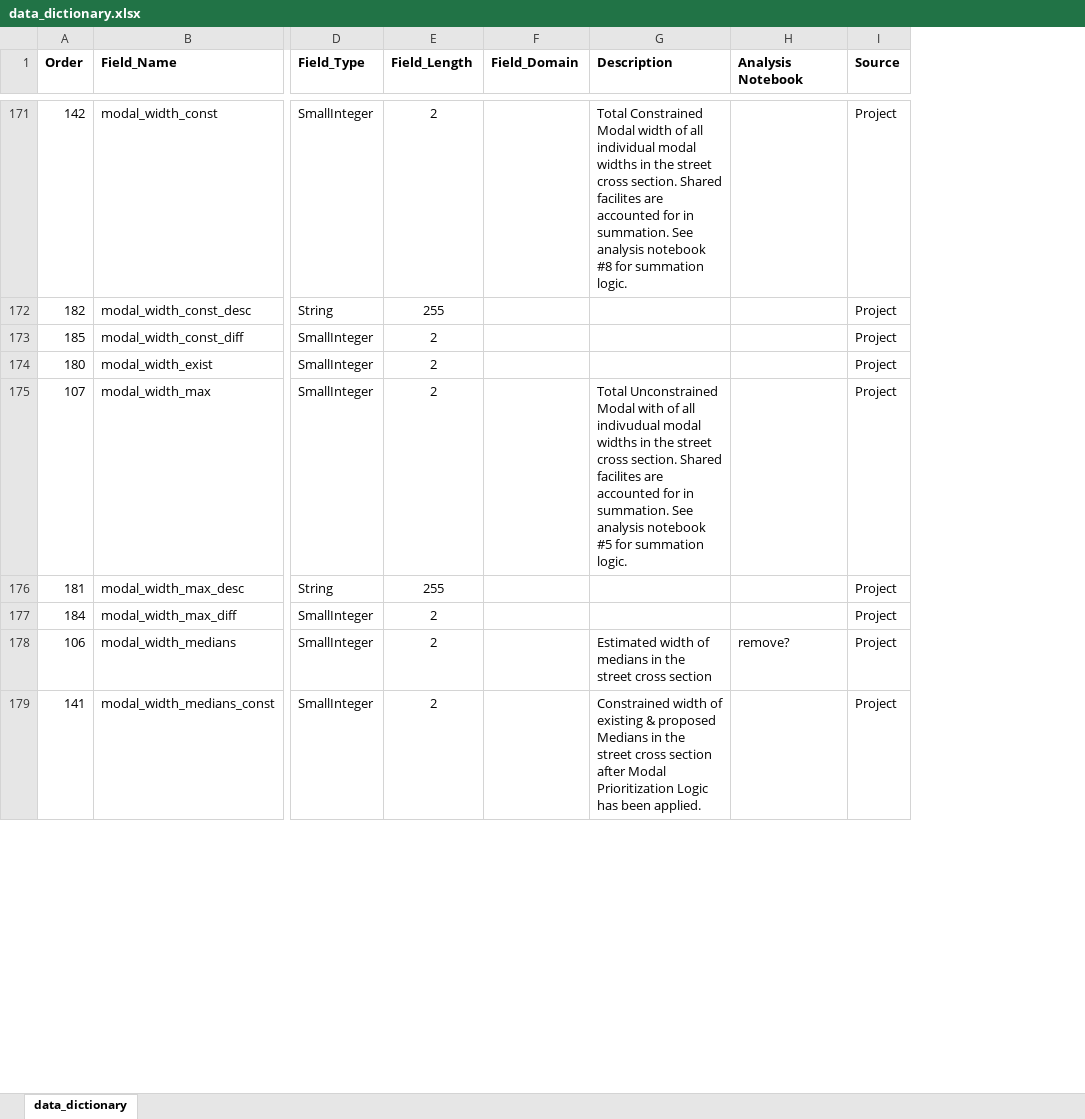
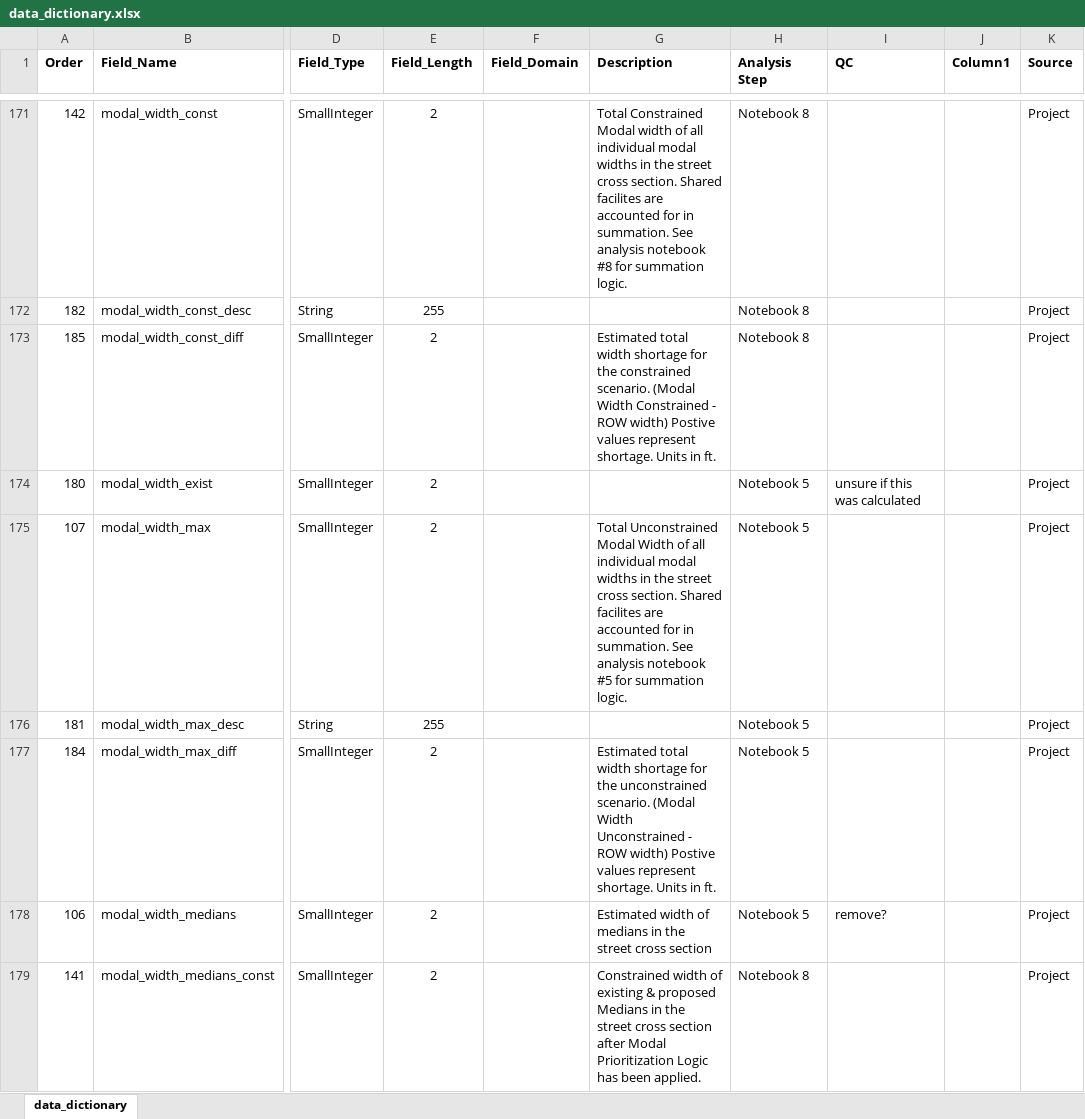
Before and after one commit to Ray-Mangan/DTS-Complete-Streets, an Excel workbook: data_dictionary.xlsx, sheet data_dictionary, drawn as a sheet; only a part is shown, gaps mark what is left out; values as stored, in another font and other column widths than the file's, no borders; table styles not drawn; addresses are those after the commit; the diff covers the shown part only; the diff names each change by its address in the sheet, - before the commit and + after, or states it on an @@ line.

Commit message:
data dictionary update

```diff
--- a/data_dictionary.xlsx (sheet data_dictionary)
+++ b/data_dictionary.xlsx (sheet data_dictionary)
+column H (Analysis Step), rows 171-179: Notebook 8 | Notebook 8 | Notebook 8 | Notebook 5 | Notebook 5 | Notebook 5 | Notebook 5 | Notebook 5 | Notebook 8
+column J (Column1), empty
-I1: Analysis Notebook
+I1: QC
-G173 (Description): (empty)
+G173 (Description): Estimated total width shortage for the constrained scenario. (Modal Width Constrained - ROW width) Postive values represent shortage. Units in ft.
-I174 (QC): (empty)
+I174 (QC): unsure if this was calculated
-G175 (Description): …Unconstrained Modal with of all indivudual modal widths…
+G175 (Description): …Unconstrained Modal Width of all individual modal widths…
-G177 (Description): (empty)
+G177 (Description): Estimated total width shortage for the unconstrained scenario. (Modal Width Unconstrained - ROW width) Postive values represent shortage. Units in ft.
```
Also changed, not shown: 39 edited cells elsewhere in this sheet.
